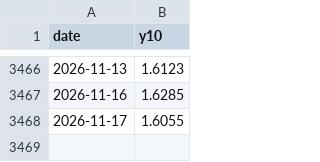
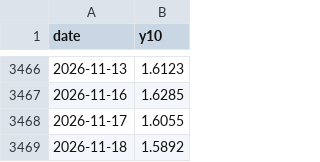
Before and after one commit to andy-develop/quant-data, a CSV file: engine/backtest/cn10y_daily.csv, drawn as a sheet; only a part is shown, gaps mark what is left out.

```diff
--- a/engine/backtest/cn10y_daily.csv
+++ b/engine/backtest/cn10y_daily.csv
@@ -3468 +3468,2 @@ date,y10
 2026-11-17,1.6055
+2026-11-18,1.5892
```
Also changed, not shown: 28 other files.
